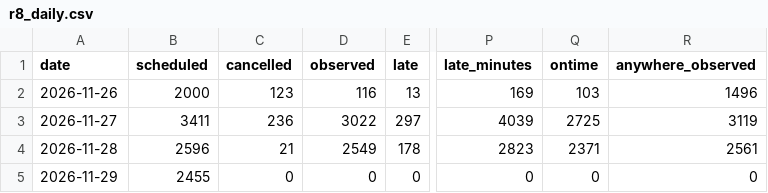
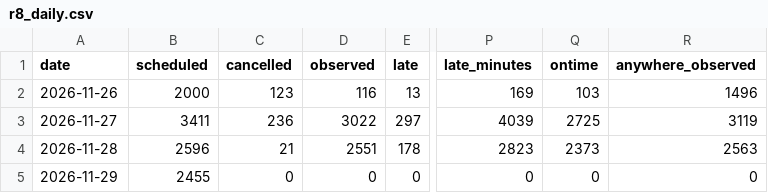
Before and after one commit to craigstarling-eng/Keolis-NthnBeaches-service-cancellations, a CSV file: data/history/r8_daily.csv, drawn as a sheet; only a part is shown, gaps mark what is left out; the diff names each change by its address in the sheet, - before the commit and + after, or states it on an @@ line.

```diff
--- a/data/history/r8_daily.csv
+++ b/data/history/r8_daily.csv
-D4 (observed): 2549
+D4 (observed): 2551
-Q4 (ontime): 2371
+Q4 (ontime): 2373
-R4 (anywhere_observed): 2561
+R4 (anywhere_observed): 2563
```
Also changed, not shown: data/history/r8_routes_daily.csv, data/history/regions_daily.csv, 7 other files.
